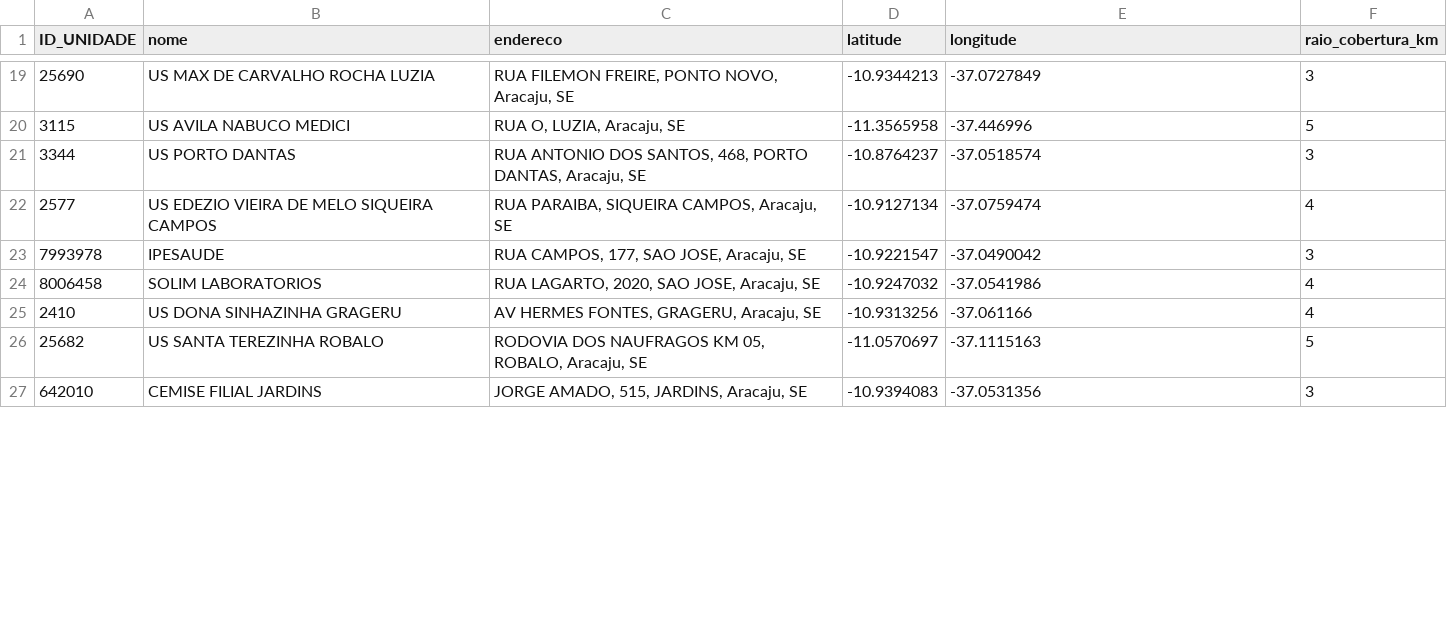
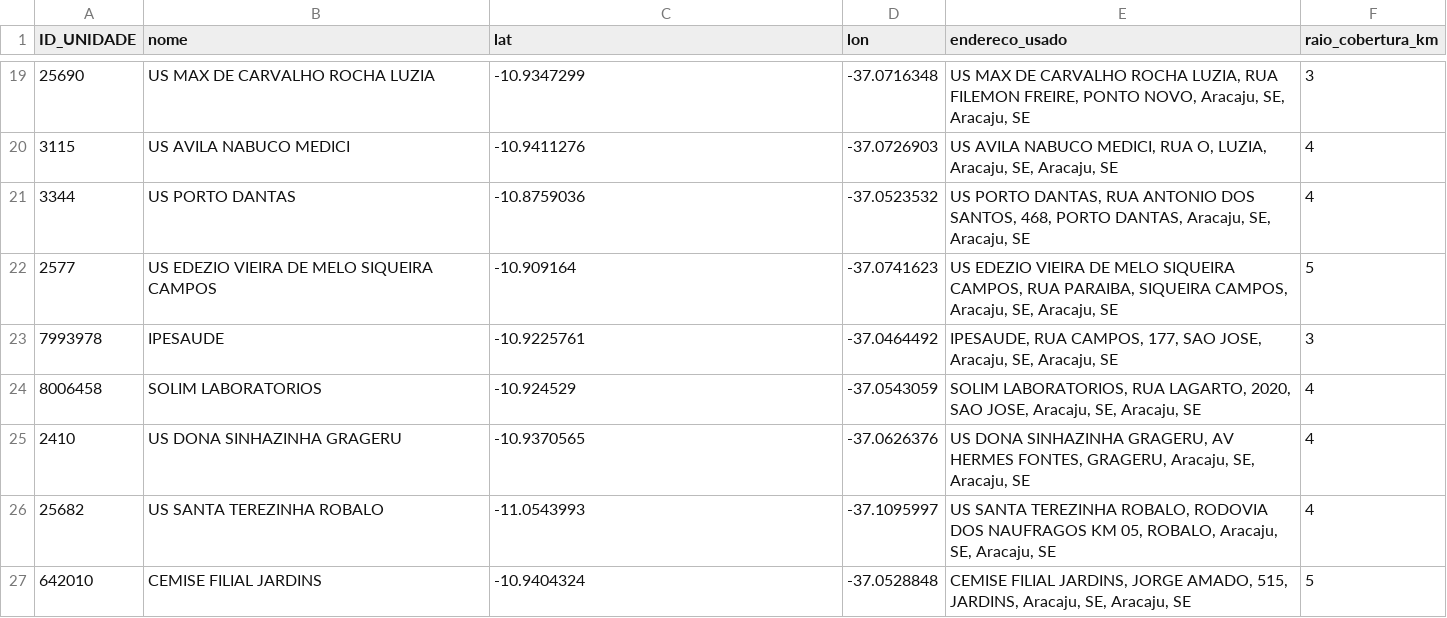
Before and after one commit to pedrodantas1/geocodificacao, a CSV file: coordernadas_aracaju_com_area.csv, drawn as a sheet; only a part is shown, gaps mark what is left out; the diff covers the shown part only.

```diff
--- a/coordernadas_aracaju_com_area.csv
+++ b/coordernadas_aracaju_com_area.csv
@@ -1 +1 @@
-ID_UNIDADE,nome,endereco,latitude,longitude,raio_cobertura_km
+ID_UNIDADE,nome,lat,lon,endereco_usado,raio_cobertura_km
@@ -19,9 +19,9 @@ ID_UNIDADE,nome,endereco,latitude,longitude,raio_cobertura_km
-25690,US MAX DE CARVALHO ROCHA LUZIA,"RUA FILEMON FREIRE, PONTO NOVO, Aracaju, SE",-10.9344213,-37.0727849,3
-3115,US AVILA NABUCO MEDICI,"RUA O, LUZIA, Aracaju, SE",-11.3565958,-37.446996,5
-3344,US PORTO DANTAS,"RUA ANTONIO DOS SANTOS, 468, PORTO DANTAS, Aracaju, SE",-10.8764237,-37.0518574,3
-2577,US EDEZIO VIEIRA DE MELO SIQUEIRA CAMPOS,"RUA PARAIBA, SIQUEIRA CAMPOS, Aracaju, SE",-10.9127134,-37.0759474,4
-7993978,IPESAUDE,"RUA CAMPOS, 177, SAO JOSE, Aracaju, SE",-10.9221547,-37.0490042,3
-8006458,SOLIM LABORATORIOS,"RUA LAGARTO, 2020, SAO JOSE, Aracaju, SE",-10.9247032,-37.0541986,4
-2410,US DONA SINHAZINHA GRAGERU,"AV HERMES FONTES, GRAGERU, Aracaju, SE",-10.9313256,-37.061166,4
-25682,US SANTA TEREZINHA ROBALO,"RODOVIA DOS NAUFRAGOS KM 05, ROBALO, Aracaju, SE",-11.0570697,-37.1115163,5
-642010,CEMISE FILIAL JARDINS,"JORGE AMADO, 515, JARDINS, Aracaju, SE",-10.9394083,-37.0531356,3
+25690,US MAX DE CARVALHO ROCHA LUZIA,-10.9347299,-37.0716348,"US MAX DE CARVALHO ROCHA LUZIA, RUA FILEMON FREIRE, PONTO NOVO, Aracaju, SE, Aracaju, SE",3
+3115,US AVILA NABUCO MEDICI,-10.9411276,-37.0726903,"US AVILA NABUCO MEDICI, RUA O, LUZIA, Aracaju, SE, Aracaju, SE",4
+3344,US PORTO DANTAS,-10.8759036,-37.0523532,"US PORTO DANTAS, RUA ANTONIO DOS SANTOS, 468, PORTO DANTAS, Aracaju, SE, Aracaju, SE",4
+2577,US EDEZIO VIEIRA DE MELO SIQUEIRA CAMPOS,-10.909164,-37.0741623,"US EDEZIO VIEIRA DE MELO SIQUEIRA CAMPOS, RUA PARAIBA, SIQUEIRA CAMPOS, Aracaju, SE, Aracaju, SE",5
+7993978,IPESAUDE,-10.9225761,-37.0464492,"IPESAUDE, RUA CAMPOS, 177, SAO JOSE, Aracaju, SE, Aracaju, SE",3
+8006458,SOLIM LABORATORIOS,-10.924529,-37.0543059,"SOLIM LABORATORIOS, RUA LAGARTO, 2020, SAO JOSE, Aracaju, SE, Aracaju, SE",4
+2410,US DONA SINHAZINHA GRAGERU,-10.9370565,-37.0626376,"US DONA SINHAZINHA GRAGERU, AV HERMES FONTES, GRAGERU, Aracaju, SE, Aracaju, SE",4
+25682,US SANTA TEREZINHA ROBALO,-11.0543993,-37.1095997,"US SANTA TEREZINHA ROBALO, RODOVIA DOS NAUFRAGOS KM 05, ROBALO, Aracaju, SE, Aracaju, SE",4
+642010,CEMISE FILIAL JARDINS,-10.9404324,-37.0528848,"CEMISE FILIAL JARDINS, JORGE AMADO, 515, JARDINS, Aracaju, SE, Aracaju, SE",5
```
Also changed, not shown: 87 edited cells elsewhere in this file, 8 other files.
